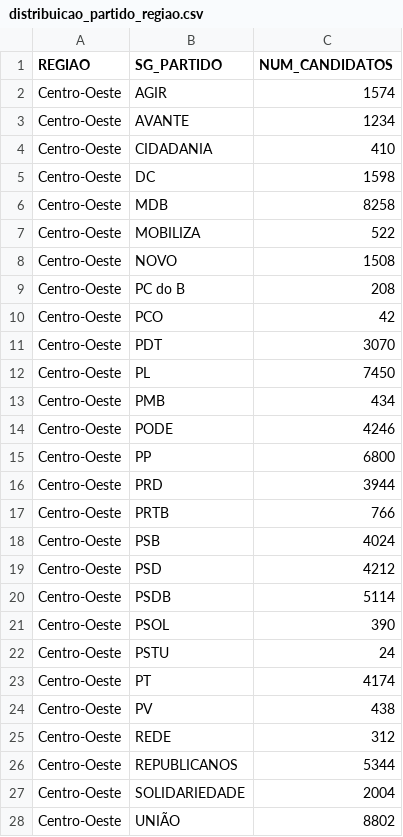
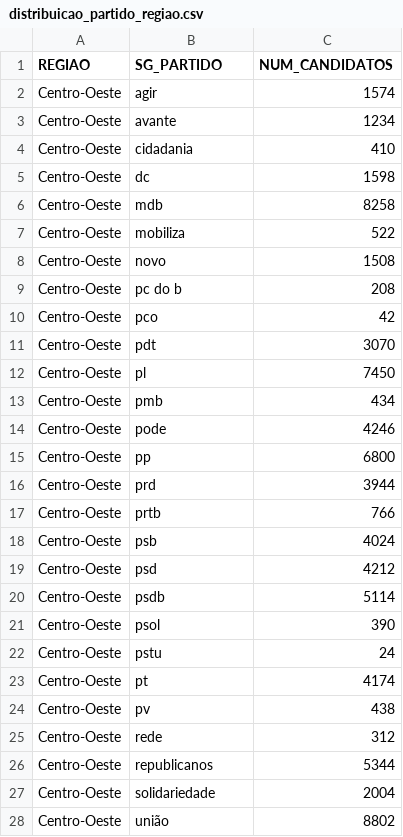
Before and after one commit to costa-g/Cat-lica-SC, a CSV file: data-science/elections/output/distribuicao_partido_regiao.csv, drawn as a sheet; only a part is shown; the diff covers the shown part only.

```diff
--- a/data-science/elections/output/distribuicao_partido_regiao.csv
+++ b/data-science/elections/output/distribuicao_partido_regiao.csv
@@ -1,28 +1,28 @@
 REGIAO,SG_PARTIDO,NUM_CANDIDATOS
-Centro-Oeste,AGIR,1574
-Centro-Oeste,AVANTE,1234
-Centro-Oeste,CIDADANIA,410
-Centro-Oeste,DC,1598
-Centro-Oeste,MDB,8258
-Centro-Oeste,MOBILIZA,522
-Centro-Oeste,NOVO,1508
-Centro-Oeste,PC do B,208
-Centro-Oeste,PCO,42
-Centro-Oeste,PDT,3070
-Centro-Oeste,PL,7450
-Centro-Oeste,PMB,434
-Centro-Oeste,PODE,4246
-Centro-Oeste,PP,6800
-Centro-Oeste,PRD,3944
-Centro-Oeste,PRTB,766
-Centro-Oeste,PSB,4024
-Centro-Oeste,PSD,4212
-Centro-Oeste,PSDB,5114
-Centro-Oeste,PSOL,390
-Centro-Oeste,PSTU,24
-Centro-Oeste,PT,4174
-Centro-Oeste,PV,438
-Centro-Oeste,REDE,312
-Centro-Oeste,REPUBLICANOS,5344
-Centro-Oeste,SOLIDARIEDADE,2004
-Centro-Oeste,UNIÃO,8802
+Centro-Oeste,agir,1574
+Centro-Oeste,avante,1234
+Centro-Oeste,cidadania,410
+Centro-Oeste,dc,1598
+Centro-Oeste,mdb,8258
+Centro-Oeste,mobiliza,522
+Centro-Oeste,novo,1508
+Centro-Oeste,pc do b,208
+Centro-Oeste,pco,42
+Centro-Oeste,pdt,3070
+Centro-Oeste,pl,7450
+Centro-Oeste,pmb,434
+Centro-Oeste,pode,4246
+Centro-Oeste,pp,6800
+Centro-Oeste,prd,3944
+Centro-Oeste,prtb,766
+Centro-Oeste,psb,4024
+Centro-Oeste,psd,4212
+Centro-Oeste,psdb,5114
+Centro-Oeste,psol,390
+Centro-Oeste,pstu,24
+Centro-Oeste,pt,4174
+Centro-Oeste,pv,438
+Centro-Oeste,rede,312
+Centro-Oeste,republicanos,5344
+Centro-Oeste,solidariedade,2004
+Centro-Oeste,união,8802
```
Also changed, not shown: 116 edited cells elsewhere in this file, data-science/elections/output/maior_partido_por_uf.csv, 24 other files.
